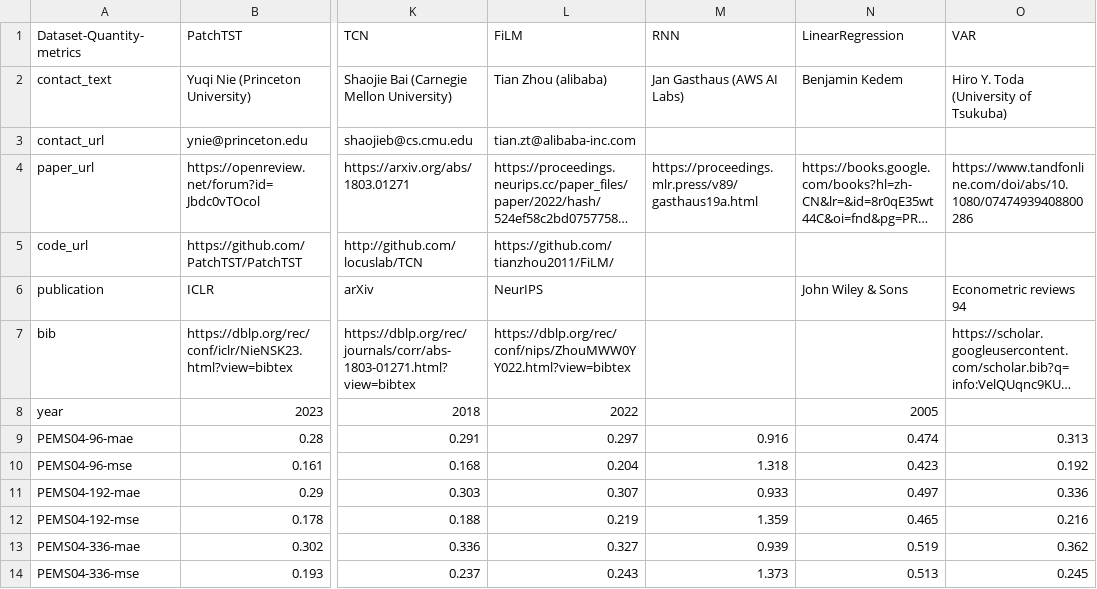
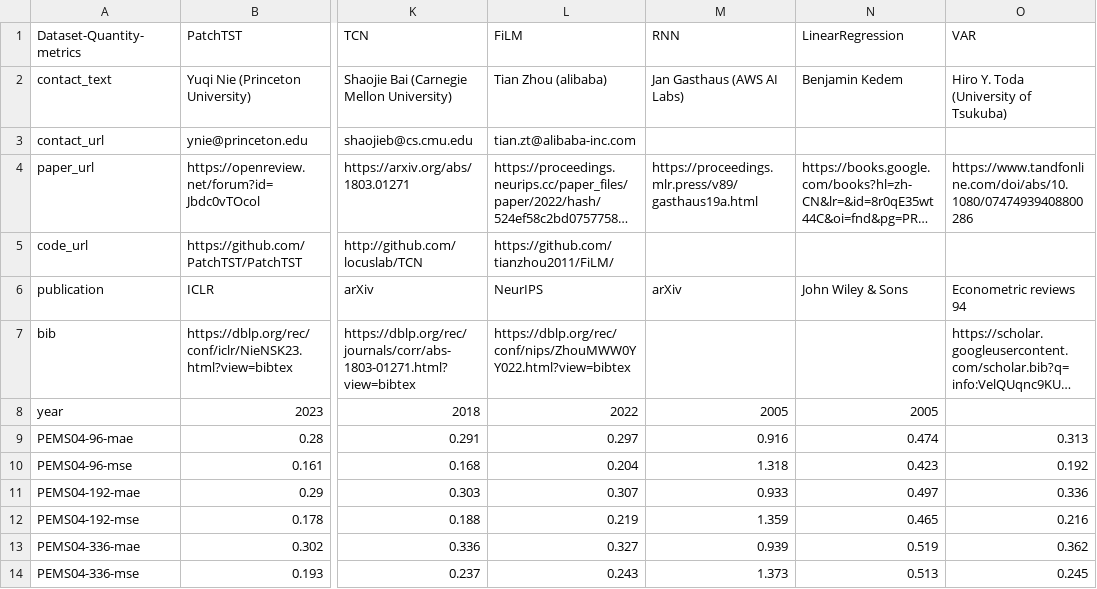
Before and after one commit to decisionintelligence/OpenTS, a CSV file: leaderboards/multivariate.csv, drawn as a sheet; only a part is shown, gaps mark what is left out; long unchanged cells end in …; the diff names each change by its address in the sheet, - before the commit and + after, or states it on an @@ line.

```diff
--- a/leaderboards/multivariate.csv
+++ b/leaderboards/multivariate.csv
-M6 (RNN): (empty)
+M6 (RNN): arXiv
-M8 (RNN): (empty)
+M8 (RNN): 2005
```
Also changed, not shown: leaderboards/univariate.csv, leaderboards/univariate_rank.csv, 1 other file.
